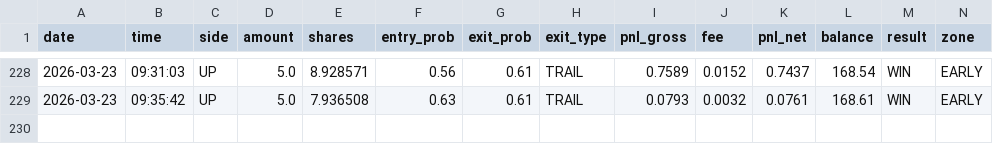
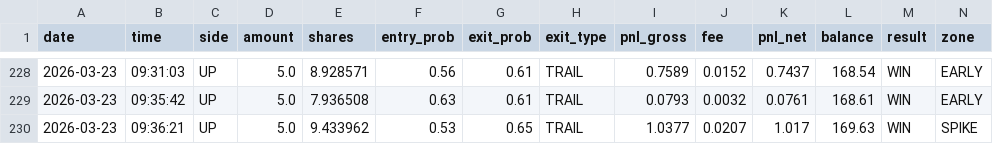
Before and after one commit to gutu99/bot-dashboard, a CSV file: Test.csv, drawn as a sheet; only a part is shown, gaps mark what is left out; rows hold the shown columns only; the diff names each change by its address in the sheet, - before the commit and + after, or states it on an @@ line.

```diff
--- a/Test.csv
+++ b/Test.csv
+row 230: 2026-03-23 | 09:36:21 | UP | 5.0 | 9.433962 | 0.53 | 0.65 | TRAIL | 1.0377 | 0.0207 | 1.017 | 169.63 | WIN | SPIKE
```
Also changed, not shown: Test1.csv.
